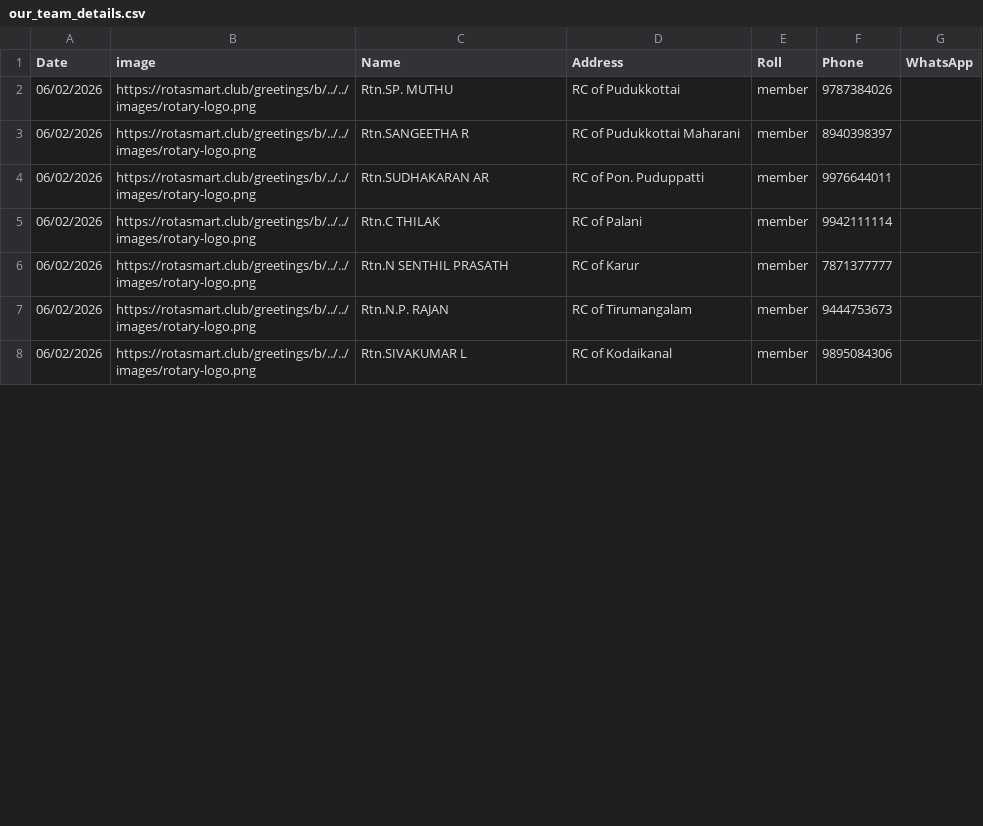
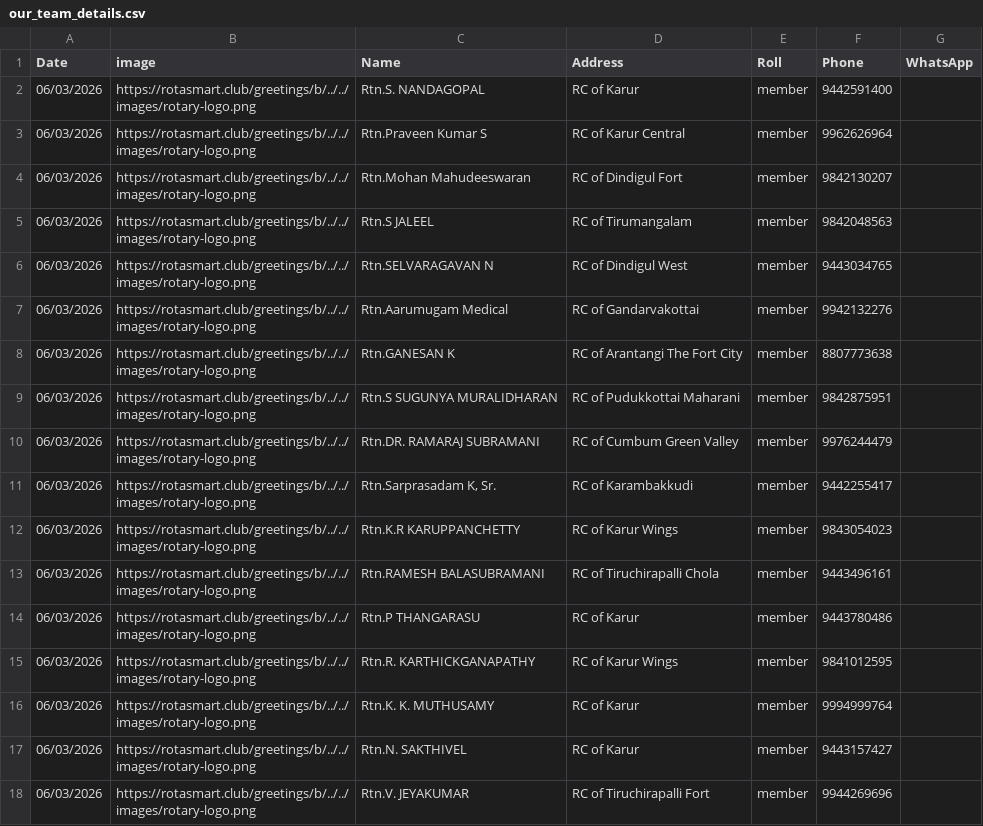
Before and after one commit to amuthap/birthday_automation, a CSV file: our_team_details.csv, drawn as a sheet; only a part is shown; the diff covers the shown part only.

```diff
--- a/our_team_details.csv
+++ b/our_team_details.csv
@@ -1,8 +1,18 @@
 Date,image,Name,Address,Roll,Phone,WhatsApp
-06/02/2026,https://rotasmart.club/greetings/b/../../images/rotary-logo.png,Rtn.SP. MUTHU,RC of Pudukkottai,member,9787384026,
-06/02/2026,https://rotasmart.club/greetings/b/../../images/rotary-logo.png,Rtn.SANGEETHA R,RC of Pudukkottai Maharani,member,8940398397,
-06/02/2026,https://rotasmart.club/greetings/b/../../images/rotary-logo.png,Rtn.SUDHAKARAN AR,RC of Pon. Puduppatti,member,9976644011,
-06/02/2026,https://rotasmart.club/greetings/b/../../images/rotary-logo.png,Rtn.C THILAK,RC of Palani,member,9942111114,
-06/02/2026,https://rotasmart.club/greetings/b/../../images/rotary-logo.png,Rtn.N SENTHIL PRASATH,RC of Karur,member,7871377777,
-06/02/2026,https://rotasmart.club/greetings/b/../../images/rotary-logo.png,Rtn.N.P. RAJAN,RC of Tirumangalam,member,9444753673,
-06/02/2026,https://rotasmart.club/greetings/b/../../images/rotary-logo.png,Rtn.SIVAKUMAR L,RC of Kodaikanal,member,9895084306,
+06/03/2026,https://rotasmart.club/greetings/b/../../images/rotary-logo.png,Rtn.S. NANDAGOPAL,RC of Karur,member,9442591400,
+06/03/2026,https://rotasmart.club/greetings/b/../../images/rotary-logo.png,Rtn.Praveen Kumar S,RC of Karur Central,member,9962626964,
+06/03/2026,https://rotasmart.club/greetings/b/../../images/rotary-logo.png,Rtn.Mohan Mahudeeswaran,RC of Dindigul Fort,member,9842130207,
+06/03/2026,https://rotasmart.club/greetings/b/../../images/rotary-logo.png,Rtn.S JALEEL,RC of Tirumangalam,member,9842048563,
+06/03/2026,https://rotasmart.club/greetings/b/../../images/rotary-logo.png,Rtn.SELVARAGAVAN N,RC of Dindigul West,member,9443034765,
+06/03/2026,https://rotasmart.club/greetings/b/../../images/rotary-logo.png,Rtn.Aarumugam Medical,RC of Gandarvakottai,member,9942132276,
+06/03/2026,https://rotasmart.club/greetings/b/../../images/rotary-logo.png,Rtn.GANESAN K,RC of Arantangi The Fort City,member,8807773638,
+06/03/2026,https://rotasmart.club/greetings/b/../../images/rotary-logo.png,Rtn.S SUGUNYA MURALIDHARAN,RC of Pudukkottai Maharani,member,9842875951,
+06/03/2026,https://rotasmart.club/greetings/b/../../images/rotary-logo.png,Rtn.DR. RAMARAJ SUBRAMANI,RC of Cumbum Green Valley,member,9976244479,
+06/03/2026,https://rotasmart.club/greetings/b/../../images/rotary-logo.png,"Rtn.Sarprasadam K, Sr.",RC of Karambakkudi,member,9442255417,
+06/03/2026,https://rotasmart.club/greetings/b/../../images/rotary-logo.png,Rtn.K.R KARUPPANCHETTY,RC of Karur Wings,member,9843054023,
+06/03/2026,https://rotasmart.club/greetings/b/../../images/rotary-logo.png,Rtn.RAMESH BALASUBRAMANI,RC of Tiruchirapalli Chola,member,9443496161,
+06/03/2026,https://rotasmart.club/greetings/b/../../images/rotary-logo.png,Rtn.P THANGARASU,RC of Karur,member,9443780486,
+06/03/2026,https://rotasmart.club/greetings/b/../../images/rotary-logo.png,Rtn.R. KARTHICKGANAPATHY,RC of Karur Wings,member,9841012595,
+06/03/2026,https://rotasmart.club/greetings/b/../../images/rotary-logo.png,Rtn.K. K. MUTHUSAMY,RC of Karur,member,9994999764,
+06/03/2026,https://rotasmart.club/greetings/b/../../images/rotary-logo.png,Rtn.N. SAKTHIVEL,RC of Karur,member,9443157427,
+06/03/2026,https://rotasmart.club/greetings/b/../../images/rotary-logo.png,Rtn.V. JEYAKUMAR,RC of Tiruchirapalli Fort,member,9944269696,
```
Also changed, not shown: 3 added rows, 8 removed rows and 13 edited cells elsewhere in this file, 42 other files.
